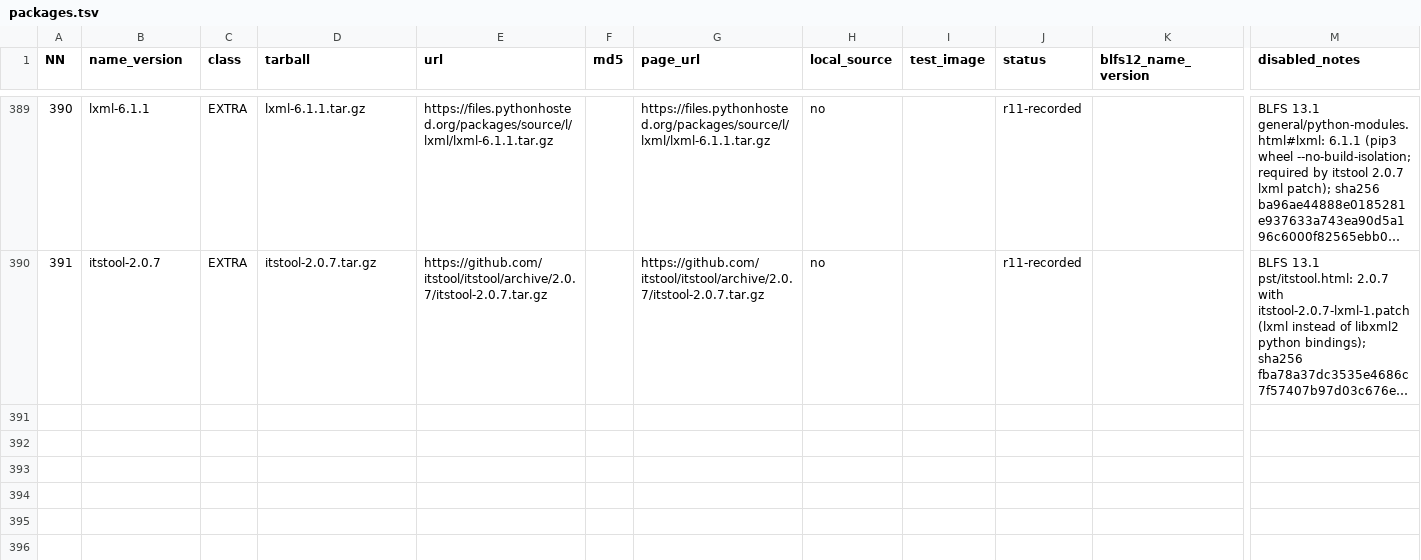
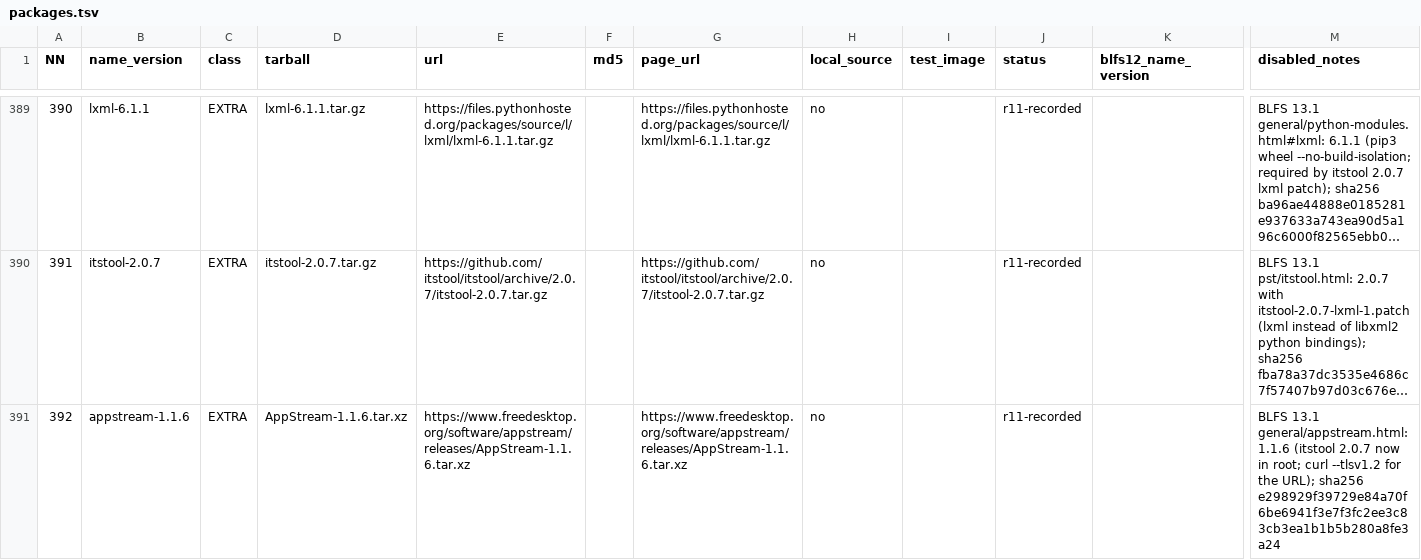
Before and after one commit to Yoursel71/alpbahOS, a TSV file: scripts/rebuild/r4/packages.tsv, drawn as a sheet; only a part is shown, gaps mark what is left out; long unchanged cells end in …; rows hold the shown columns only; the diff names each change by its address in the sheet, - before the commit and + after, or states it on an @@ line.

```diff
--- a/scripts/rebuild/r4/packages.tsv
+++ b/scripts/rebuild/r4/packages.tsv
+row 391: 392 | appstream-1.1.6 | EXTRA | AppStream-1.1.6.tar.xz | https://www.freedesktop.org/software/appstream/releases/AppStream-1.1.6.tar.xz |  | https://www.freedesktop.org/software/appstream/releases/AppStream-1.1.6.tar.xz | no |  | r11-recorded |  | BLFS 13.1 general/appstream.html: 1.1.6 (itstool 2.0.7 now in root; curl --tlsv1.2 for the URL); sha256 e298929f39729e84a70f6be6941f3e7f3fc2ee3c83cb3ea1b1b5b280a8fe3a24
```
Also changed, not shown: 1 other file.
